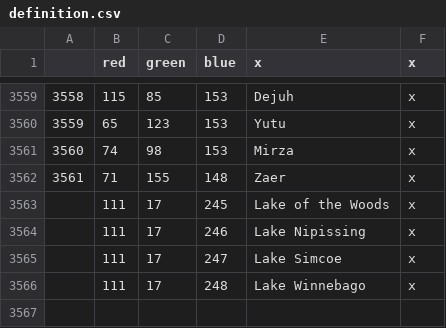
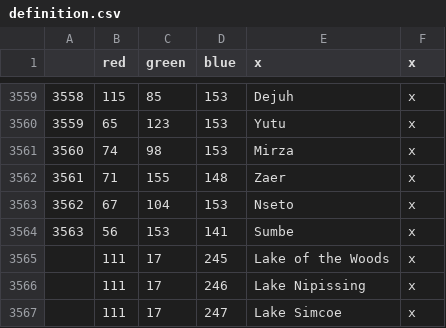
Before and after one commit to Jupiterson/Throne-of-Lorraine, a CSV file: Throne-of-Lorraine/TOL/map/definition.csv, drawn as a sheet; only a part is shown, gaps mark what is left out; the shorter side is filled out with more unchanged rows.

```diff
--- a/Throne-of-Lorraine/TOL/map/definition.csv
+++ b/Throne-of-Lorraine/TOL/map/definition.csv
@@ -3562,2 +3562,4 @@
 3561;71;155;148;Zaer;x
+3562;67;104;153;Nseto;x
+3563;56;153;141;Sumbe;x
 ;111;17;245;Lake of the Woods;x
```
Also changed, not shown: 7 other files.
